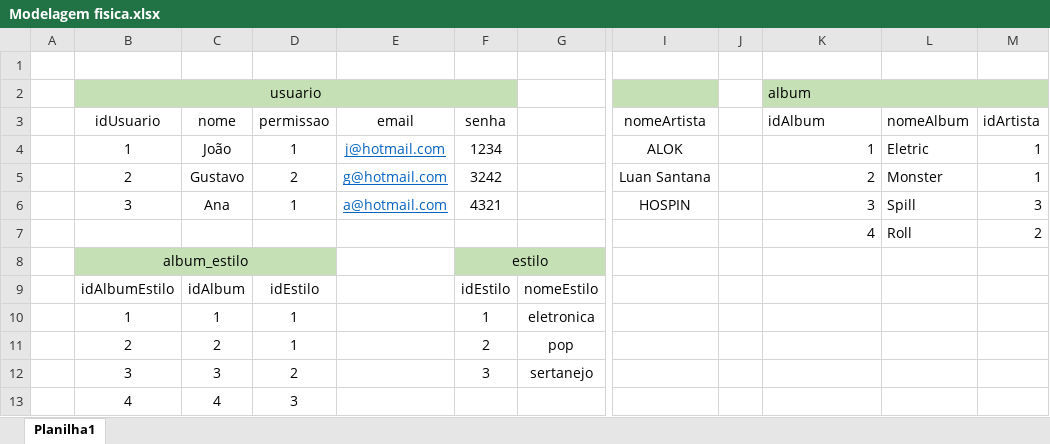
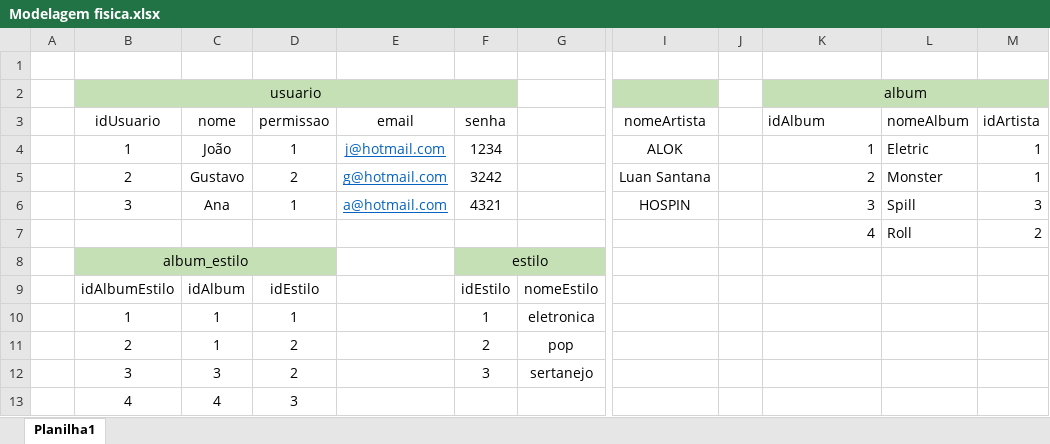
Before and after one commit to LimaGustav/senai_sprint1_bd, an Excel workbook: exercicios/1.4-exercicio-optus/Modelagem/Modelagem fisica.xlsx, sheet Planilha1, drawn as a sheet; only a part is shown, gaps mark what is left out; values as stored, in another font and other column widths than the file's, no borders; the diff names each change by its address in the sheet, - before the commit and + after, or states it on an @@ line.

```diff
--- a/exercicios/1.4-exercicio-optus/Modelagem/Modelagem fisica.xlsx (sheet Planilha1)
+++ b/exercicios/1.4-exercicio-optus/Modelagem/Modelagem fisica.xlsx (sheet Planilha1)
-K2 alignment: left
+K2 alignment: center
-C11 (nome): 2
+C11 (nome): 1
-D11 (permissao): 1
+D11 (permissao): 2
```
Also changed, not shown: 6 other files.
